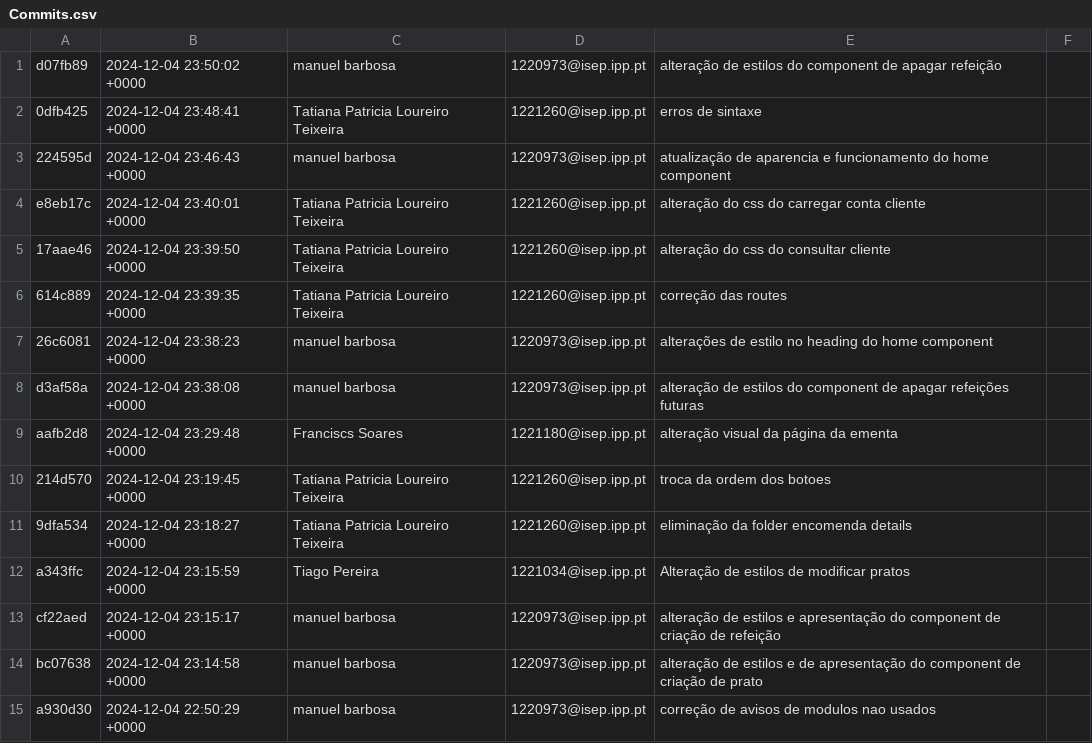
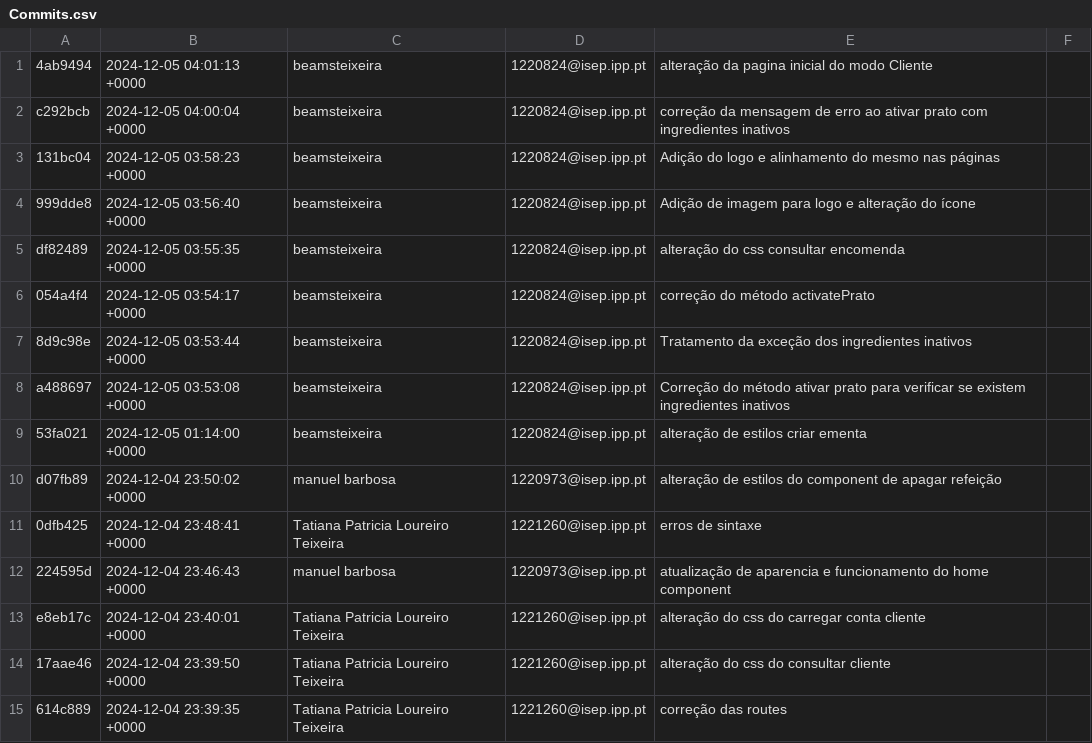
Before and after one commit to manuel-barbosaa/REST-aurante, a CSV file: GitAnalysis/Sprint_3/Commits.csv, drawn as a sheet; only a part is shown; the shorter side is filled out with more unchanged rows; the diff covers the shown part only.

```diff
--- a/GitAnalysis/Sprint_3/Commits.csv
+++ b/GitAnalysis/Sprint_3/Commits.csv
@@ -1 +1,10 @@
+4ab9494,2024-12-05 04:01:13 +0000,beamsteixeira,1220824@isep.ipp.pt,alteração da pagina inicial do modo Cliente
+c292bcb,2024-12-05 04:00:04 +0000,beamsteixeira,1220824@isep.ipp.pt,correção da mensagem de erro ao ativar prato com ingredientes inativos
+131bc04,2024-12-05 03:58:23 +0000,beamsteixeira,1220824@isep.ipp.pt,Adição do logo e alinhamento do mesmo nas páginas
+999dde8,2024-12-05 03:56:40 +0000,beamsteixeira,1220824@isep.ipp.pt,Adição de imagem para logo e alteração do ícone
+df82489,2024-12-05 03:55:35 +0000,beamsteixeira,1220824@isep.ipp.pt,alteração do css consultar encomenda
+054a4f4,2024-12-05 03:54:17 +0000,beamsteixeira,1220824@isep.ipp.pt,correção do método activatePrato
+8d9c98e,2024-12-05 03:53:44 +0000,beamsteixeira,1220824@isep.ipp.pt,Tratamento da exceção dos ingredientes inativos
+a488697,2024-12-05 03:53:08 +0000,beamsteixeira,1220824@isep.ipp.pt,Correção do método ativar prato para verificar se existem ingredientes inativos
+53fa021,2024-12-05 01:14:00 +0000,beamsteixeira,1220824@isep.ipp.pt,alteração de estilos criar ementa
 d07fb89,2024-12-04 23:50:02 +0000,manuel barbosa,1220973@isep.ipp.pt,alteração de estilos do component de apagar refeição
```
Also changed, not shown: 25 removed rows elsewhere in this file, 6 other files.
